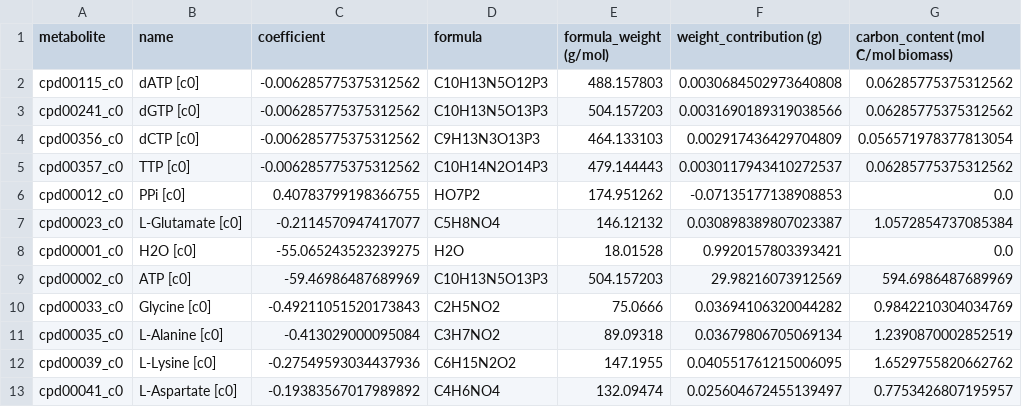
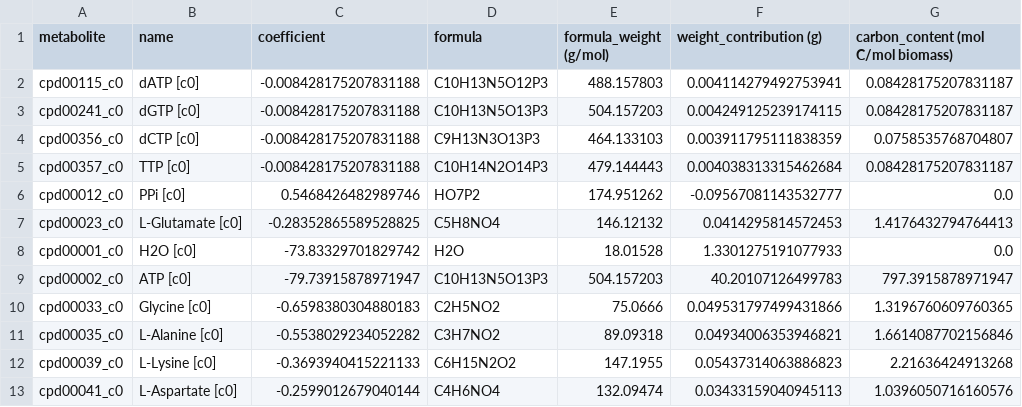
Before and after one commit to C-CoMP-STC/GEM-utilities, a CSV file: get_real_model_biomass_weights/results/iHS4156_biomass_composition_work_table.csv, drawn as a sheet; only a part is shown; the diff covers the shown part only.

Commit message:
Regen biomass table for corrected Amac model

```diff
--- a/get_real_model_biomass_weights/results/iHS4156_biomass_composition_work_table.csv
+++ b/get_real_model_biomass_weights/results/iHS4156_biomass_composition_work_table.csv
@@ -1,13 +1,13 @@
 metabolite,name,coefficient,formula,formula_weight (g/mol),weight_contribution (g),carbon_content (mol C/mol biomass)
-cpd00115_c0,dATP [c0],-0.006285775375312562,C10H13N5O12P3,488.157803,0.0030684502973640808,0.06285775375312562
-cpd00241_c0,dGTP [c0],-0.006285775375312562,C10H13N5O13P3,504.157203,0.0031690189319038566,0.06285775375312562
-cpd00356_c0,dCTP [c0],-0.006285775375312562,C9H13N3O13P3,464.133103,0.002917436429704809,0.056571978377813054
-cpd00357_c0,TTP [c0],-0.006285775375312562,C10H14N2O14P3,479.144443,0.0030117943410272537,0.06285775375312562
-cpd00012_c0,PPi [c0],0.40783799198366755,HO7P2,174.951262,-0.07135177138908853,0.0
-cpd00023_c0,L-Glutamate [c0],-0.2114570947417077,C5H8NO4,146.12132,0.030898389807023387,1.0572854737085384
-cpd00001_c0,H2O [c0],-55.065243523239275,H2O,18.01528,0.9920157803393421,0.0
-cpd00002_c0,ATP [c0],-59.46986487689969,C10H13N5O13P3,504.157203,29.98216073912569,594.6986487689969
-cpd00033_c0,Glycine [c0],-0.49211051520173843,C2H5NO2,75.0666,0.03694106320044282,0.9842210304034769
-cpd00035_c0,L-Alanine [c0],-0.413029000095084,C3H7NO2,89.09318,0.03679806705069134,1.2390870002852519
-cpd00039_c0,L-Lysine [c0],-0.27549593034437936,C6H15N2O2,147.1955,0.040551761215006095,1.6529755820662762
-cpd00041_c0,L-Aspartate [c0],-0.19383567017989892,C4H6NO4,132.09474,0.025604672455139497,0.7753426807195957
+cpd00115_c0,dATP [c0],-0.008428175207831188,C10H13N5O12P3,488.157803,0.004114279492753941,0.08428175207831187
+cpd00241_c0,dGTP [c0],-0.008428175207831188,C10H13N5O13P3,504.157203,0.004249125239174115,0.08428175207831187
+cpd00356_c0,dCTP [c0],-0.008428175207831188,C9H13N3O13P3,464.133103,0.003911795111838359,0.0758535768704807
+cpd00357_c0,TTP [c0],-0.008428175207831188,C10H14N2O14P3,479.144443,0.004038313315462684,0.08428175207831187
+cpd00012_c0,PPi [c0],0.5468426482989746,HO7P2,174.951262,-0.09567081143532777,0.0
+cpd00023_c0,L-Glutamate [c0],-0.28352865589528825,C5H8NO4,146.12132,0.0414295814572453,1.4176432794764413
+cpd00001_c0,H2O [c0],-73.83329701829742,H2O,18.01528,1.3301275191077933,0.0
+cpd00002_c0,ATP [c0],-79.73915878971947,C10H13N5O13P3,504.157203,40.20107126499783,797.3915878971947
+cpd00033_c0,Glycine [c0],-0.6598380304880183,C2H5NO2,75.0666,0.049531797499431866,1.3196760609760365
+cpd00035_c0,L-Alanine [c0],-0.5538029234052282,C3H7NO2,89.09318,0.04934006353946821,1.6614087702156846
+cpd00039_c0,L-Lysine [c0],-0.3693940415221133,C6H15N2O2,147.1955,0.05437314063886823,2.21636424913268
+cpd00041_c0,L-Aspartate [c0],-0.2599012679040144,C4H6NO4,132.09474,0.03433159040945113,1.0396050716160576
```
Also changed, not shown: 149 edited cells elsewhere in this file.
